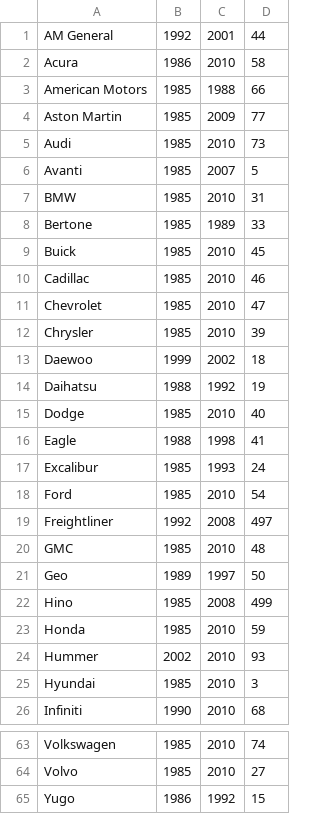
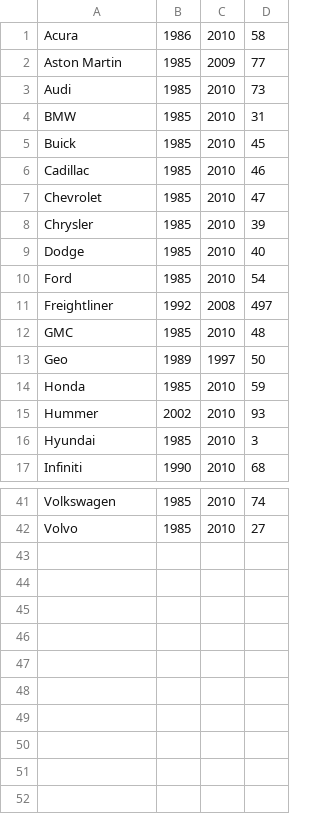
Before and after one commit to ssolovey/ecp, a CSV file: import/make.csv, drawn as a sheet; only a part is shown, gaps mark what is left out; the diff covers the shown part only.

```diff
--- a/import/make.csv
+++ b/import/make.csv
@@ -1,9 +1,5 @@
-"AM General"|"1992"|"2001"|"44"
 "Acura"|"1986"|"2010"|"58"
-"American Motors"|"1985"|"1988"|"66"
 "Aston Martin"|"1985"|"2009"|"77"
 "Audi"|"1985"|"2010"|"73"
-"Avanti"|"1985"|"2007"|"5"
 "BMW"|"1985"|"2010"|"31"
-"Bertone"|"1985"|"1989"|"33"
 "Buick"|"1985"|"2010"|"45"
@@ -12,7 +8,3 @@
 "Chrysler"|"1985"|"2010"|"39"
-"Daewoo"|"1999"|"2002"|"18"
-"Daihatsu"|"1988"|"1992"|"19"
 "Dodge"|"1985"|"2010"|"40"
-"Eagle"|"1988"|"1998"|"41"
-"Excalibur"|"1985"|"1993"|"24"
 "Ford"|"1985"|"2010"|"54"
@@ -21,3 +13,2 @@
 "Geo"|"1989"|"1997"|"50"
-"Hino"|"1985"|"2008"|"499"
 "Honda"|"1985"|"2010"|"59"
@@ -64,2 +42 @@
 "Volvo"|"1985"|"2010"|"27"
-"Yugo"|"1986"|"1992"|"15"
```
Also changed, not shown: 13 removed rows elsewhere in this file.
